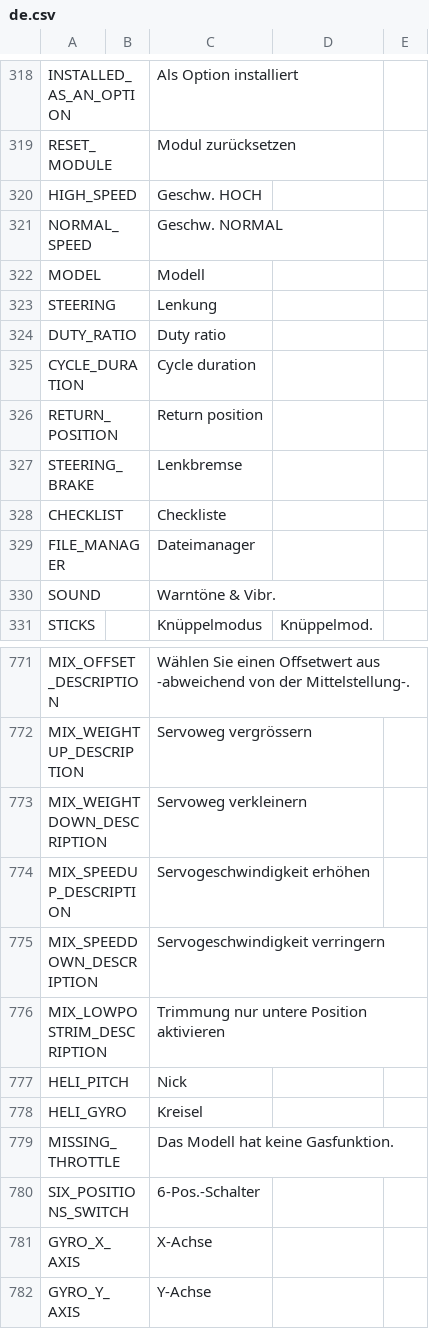
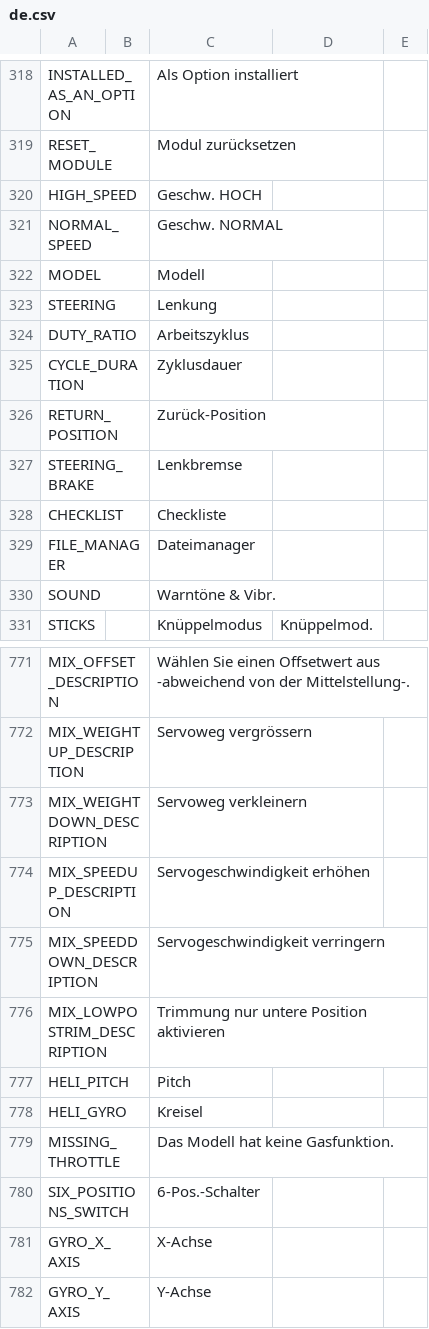
Before and after one commit to FrSkyRC/ETHOS-Feedback-Community, a CSV file: translations/ethos/de.csv, drawn as a sheet; only a part is shown, gaps mark what is left out.

Commit message:
Update de.csv,Changed in 5 lines of translation

```diff
--- a/translations/ethos/de.csv
+++ b/translations/ethos/de.csv
@@ -323,5 +323,5 @@ MODEL,,"Modell"
 STEERING,,"Lenkung"
-DUTY_RATIO,,"Duty ratio"
-CYCLE_DURATION,,"Cycle duration"
-RETURN_POSITION,,"Return position"
+DUTY_RATIO,,"Arbeitszyklus"
+CYCLE_DURATION,,"Zyklusdauer"
+RETURN_POSITION,,"Zurück-Position"
 STEERING_BRAKE,,"Lenkbremse"
@@ -776,3 +776,3 @@ MIX_SPEEDDOWN_DESCRIPTION,,"Servogeschwindigkeit verringern"
 MIX_LOWPOSTRIM_DESCRIPTION,,"Trimmung nur untere Position aktivieren"
-HELI_PITCH,,"Nick"
+HELI_PITCH,,"Pitch"
 HELI_GYRO,,"Kreisel"
```
